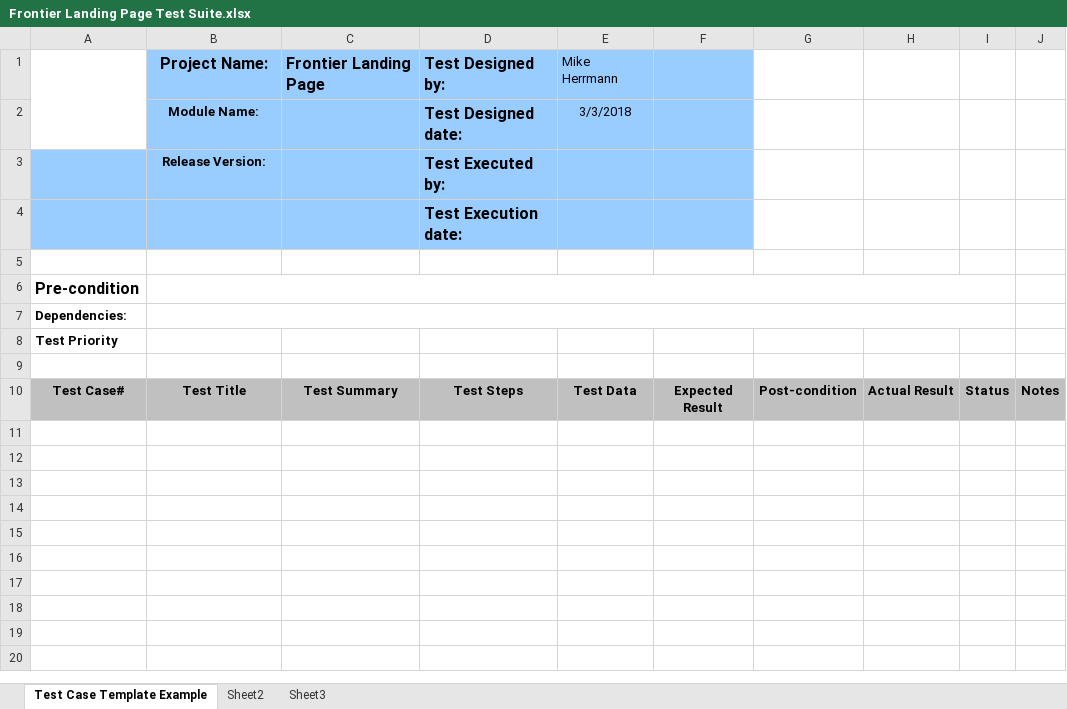
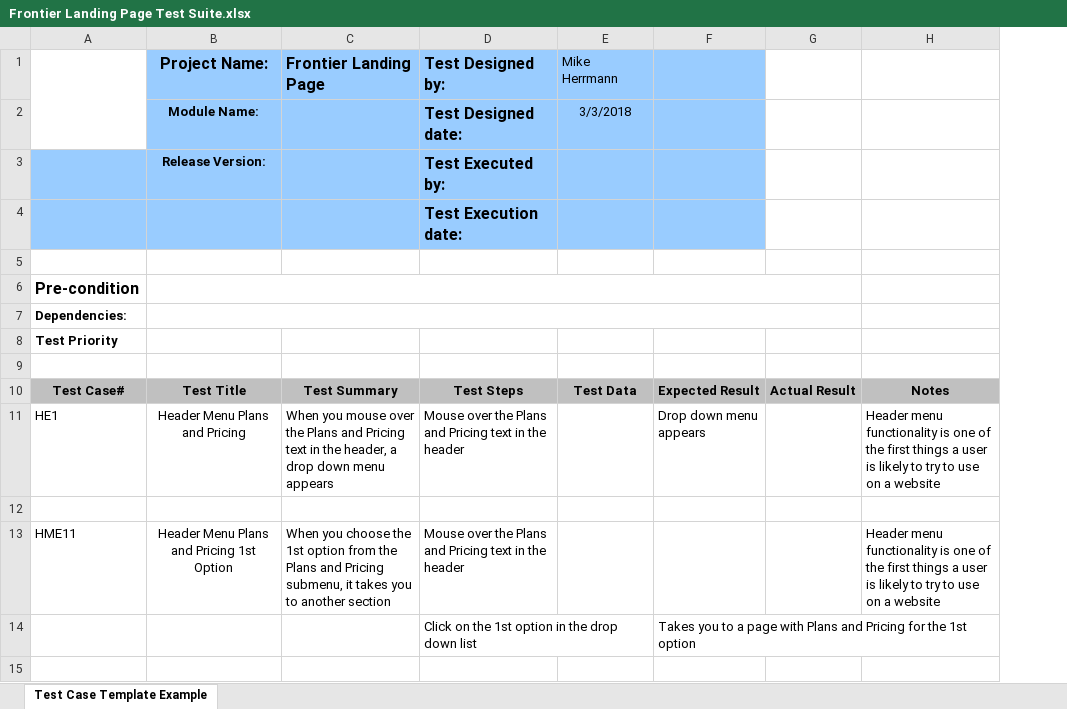
Before and after one commit to mike88h/URL-landing-page-test-suite, an Excel workbook: Frontier Landing Page Test Suite.xlsx, sheet Test Case Template Example, drawn as a sheet; only a part is shown; values as stored, in another font and other column widths than the file's, no borders; removed rows and columns are numbered as before the commit, all else as after; the diff covers the shown part only; the diff names each change by its address in the sheet, - before the commit and + after, or states it on an @@ line.

Commit message:
Updated test plan

```diff
--- a/Frontier Landing Page Test Suite.xlsx (sheet Test Case Template Example)
+++ b/Frontier Landing Page Test Suite.xlsx (sheet Test Case Template Example)
-sheet tab: Sheet2
-sheet tab: Sheet3
-column F, row 10: Expected Result
-column G, row 10: Post-condition
+column F, row 10: Expected Result
-column I, row 10: Status
-column J, row 10: Notes
+column H, row 10: Notes
+row 11: HE1 | Header Menu Plans and Pricing | When you mouse over the Plans and Pricing text in the header, a drop down menu appears | Mouse over the Plans and Pricing text in the header |  | Drop down menu appears |  | Header menu functionality is one of the first things a user is likely to try to use on a website
+row 12: (empty)
+row 13: HME11 | Header Menu Plans and Pricing 1st Option | When you choose the 1st option from the Plans and Pricing submenu, it takes you to another section | Mouse over the Plans and Pricing text in the header |  |  |  | Header menu functionality is one of the first things a user is likely to try to use on a website
+row 14:  |  |  | Click on the 1st option in the drop down list |  | Takes you to a page with Plans and Pricing for the 1st option
+row 15: (empty)
```
Also changed, not shown: 33 added rows elsewhere in this sheet.
